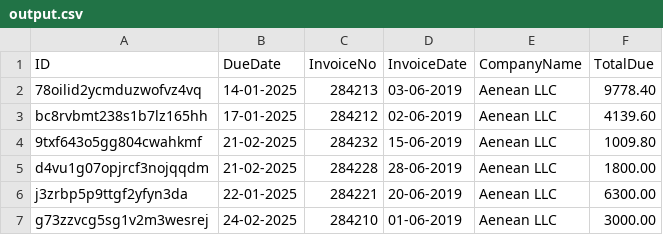
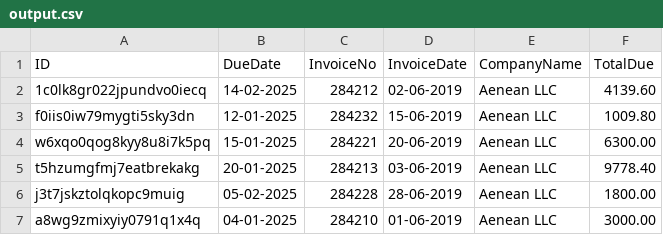
Before and after one commit to vkuoppala/Invoice-Extraction-challenge, a CSV file: output.csv, drawn as a sheet.

```diff
--- a/output.csv
+++ b/output.csv
@@ -1,7 +1,7 @@
 ID,DueDate,InvoiceNo,InvoiceDate,CompanyName,TotalDue
-78oilid2ycmduzwofvz4vq,14-01-2025,284213,03-06-2019,Aenean LLC,9778.40
-bc8rvbmt238s1b7lz165hh,17-01-2025,284212,02-06-2019,Aenean LLC,4139.60
-9txf643o5gg804cwahkmf,21-02-2025,284232,15-06-2019,Aenean LLC,1009.80
-d4vu1g07opjrcf3nojqqdm,21-02-2025,284228,28-06-2019,Aenean LLC,1800.00
-j3zrbp5p9ttgf2yfyn3da,22-01-2025,284221,20-06-2019,Aenean LLC,6300.00
-g73zzvcg5sg1v2m3wesrej,24-02-2025,284210,01-06-2019,Aenean LLC,3000.00
+1c0lk8gr022jpundvo0iecq,14-02-2025,284212,02-06-2019,Aenean LLC,4139.60
+f0iis0iw79mygti5sky3dn,12-01-2025,284232,15-06-2019,Aenean LLC,1009.80
+w6xqo0qog8kyy8u8i7k5pq,15-01-2025,284221,20-06-2019,Aenean LLC,6300.00
+t5hzumgfmj7eatbrekakg,20-01-2025,284213,03-06-2019,Aenean LLC,9778.40
+j3t7jskztolqkopc9muig,05-02-2025,284228,28-06-2019,Aenean LLC,1800.00
+a8wg9zmixyiy0791q1x4q,04-01-2025,284210,01-06-2019,Aenean LLC,3000.00
```
Also changed, not shown: 1 other file.
